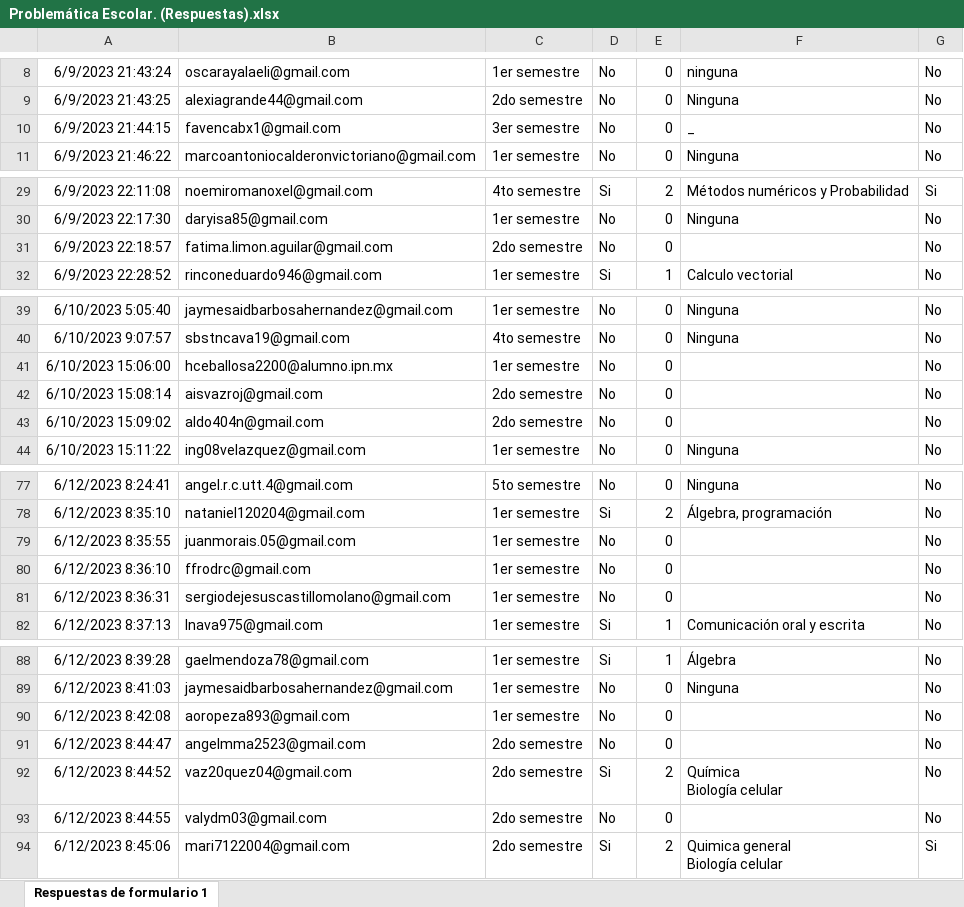
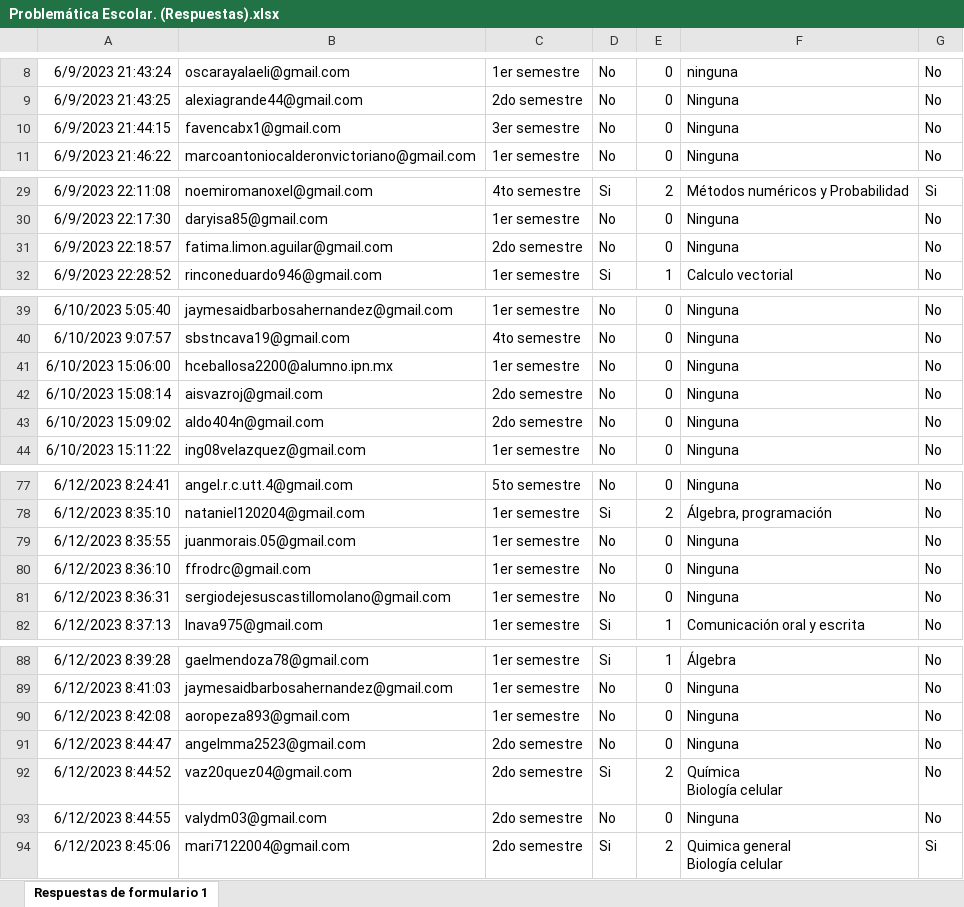
Before and after one commit to PanchoChol0/Encuesta, an Excel workbook: Problemática Escolar. (Respuestas).xlsx, sheet Respuestas de formulario 1, drawn as a sheet; only a part is shown, gaps mark what is left out; values as stored, in another font and other column widths than the file's, no borders; charts and pictures not drawn; the diff covers the shown part only; the diff names each change by its address in the sheet, - before the commit and + after, or states it on an @@ line.

Commit message:
Encuesta
Raw Files

```diff
--- a/Problemática Escolar. (Respuestas).xlsx (sheet Respuestas de formulario 1)
+++ b/Problemática Escolar. (Respuestas).xlsx (sheet Respuestas de formulario 1)
-F10: _
+F10: Ninguna
-F31: (empty)
+F31: Ninguna
-F41:F43: (empty)
+F41:F43: Ninguna
-F79:F81: (empty)
+F79:F81: Ninguna
-F90:F91: (empty)
+F90:F91: Ninguna
-F93: (empty)
+F93: Ninguna
```
Also changed, not shown: 3 edited cells elsewhere in this sheet, charts or pictures.
